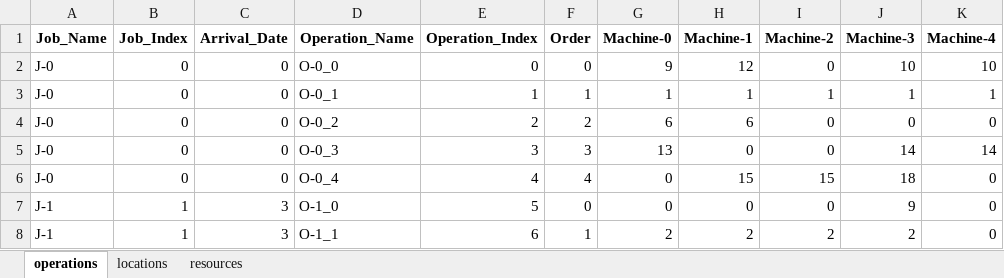
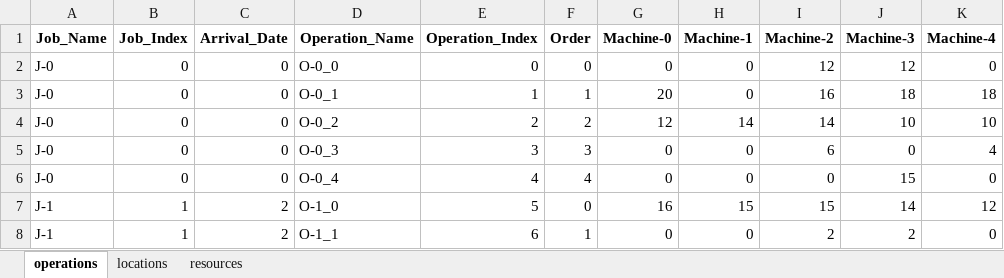
Before and after one commit to Youngin-Cho/FJSP-CT, an Excel workbook: input/validation/10-5/instance-14.xlsx, sheet operations, drawn as a sheet; only a part is shown; values as stored, in another font and other column widths than the file's, no borders; the diff covers the shown part only; the diff names each change by its address in the sheet, - before the commit and + after, or states it on an @@ line.

Commit message:
data generation  revised

```diff
--- a/input/validation/10-5/instance-14.xlsx (sheet operations)
+++ b/input/validation/10-5/instance-14.xlsx (sheet operations)
-G2 (Machine-0): 9
+G2 (Machine-0): 0
-H2 (Machine-1): 12
+H2 (Machine-1): 0
-I2 (Machine-2): 0
+I2 (Machine-2): 12
-J2 (Machine-3): 10
+J2 (Machine-3): 12
-K2 (Machine-4): 10
+K2 (Machine-4): 0
-G3 (Machine-0): 1
+G3 (Machine-0): 20
-H3 (Machine-1): 1
+H3 (Machine-1): 0
-I3 (Machine-2): 1
+I3 (Machine-2): 16
-J3 (Machine-3): 1
+J3 (Machine-3): 18
-K3 (Machine-4): 1
+K3 (Machine-4): 18
-G4 (Machine-0): 6
+G4 (Machine-0): 12
-H4 (Machine-1): 6
+H4 (Machine-1): 14
-I4 (Machine-2): 0
+I4 (Machine-2): 14
-J4 (Machine-3): 0
+J4 (Machine-3): 10
-K4 (Machine-4): 0
+K4 (Machine-4): 10
-G5 (Machine-0): 13
+G5 (Machine-0): 0
-I5 (Machine-2): 0
+I5 (Machine-2): 6
-J5 (Machine-3): 14
+J5 (Machine-3): 0
-K5 (Machine-4): 14
+K5 (Machine-4): 4
-H6 (Machine-1): 15
+H6 (Machine-1): 0
-I6 (Machine-2): 15
+I6 (Machine-2): 0
-J6 (Machine-3): 18
+J6 (Machine-3): 15
-C7:C8 (Arrival_Date): 3
+C7:C8 (Arrival_Date): 2
-G7 (Machine-0): 0
+G7 (Machine-0): 16
-H7 (Machine-1): 0
+H7 (Machine-1): 15
-I7 (Machine-2): 0
+I7 (Machine-2): 15
-J7 (Machine-3): 9
+J7 (Machine-3): 14
-K7 (Machine-4): 0
+K7 (Machine-4): 12
-G8 (Machine-0): 2
+G8 (Machine-0): 0
-H8 (Machine-1): 2
+H8 (Machine-1): 0
```
Also changed, not shown: 6 added rows, 2 removed rows and 188 edited cells elsewhere in this sheet, sheet locations, sheet resources, input/validation/10-5/instance-2.xlsx, input/validation/10-5/instance-20.xlsx, 18 other files.
